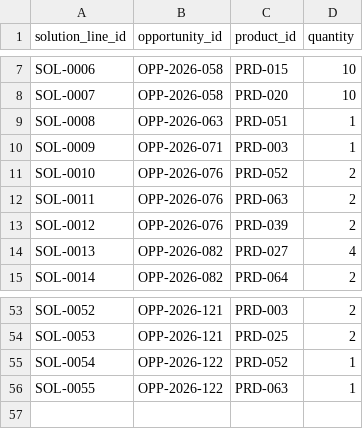
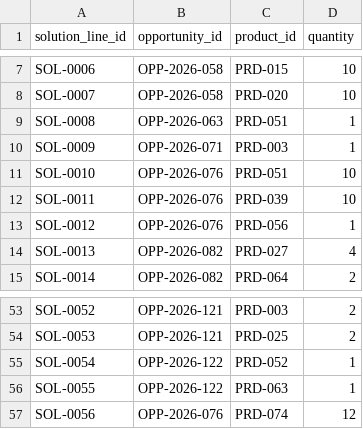
Before and after one commit to masttom/northstar-ai-sales-copilot, a CSV file: data/seed/opportunity_solution_lines.csv, drawn as a sheet; only a part is shown, gaps mark what is left out.

```diff
--- a/data/seed/opportunity_solution_lines.csv
+++ b/data/seed/opportunity_solution_lines.csv
@@ -10,5 +10,5 @@ SOL-0008,OPP-2026-063,PRD-051,1
 SOL-0009,OPP-2026-071,PRD-003,1
-SOL-0010,OPP-2026-076,PRD-052,2
-SOL-0011,OPP-2026-076,PRD-063,2
-SOL-0012,OPP-2026-076,PRD-039,2
+SOL-0010,OPP-2026-076,PRD-051,10
+SOL-0011,OPP-2026-076,PRD-039,10
+SOL-0012,OPP-2026-076,PRD-056,1
 SOL-0013,OPP-2026-082,PRD-027,4
@@ -56 +56,2 @@ SOL-0054,OPP-2026-122,PRD-052,1
 SOL-0055,OPP-2026-122,PRD-063,1
+SOL-0056,OPP-2026-076,PRD-074,12
```
Also changed, not shown: data/seed/opportunities.csv, 10 other files.
